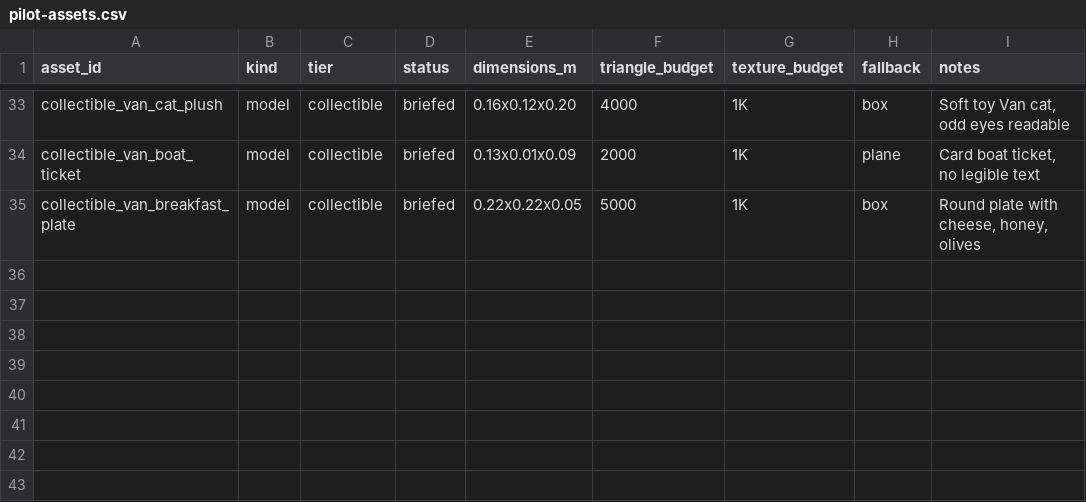
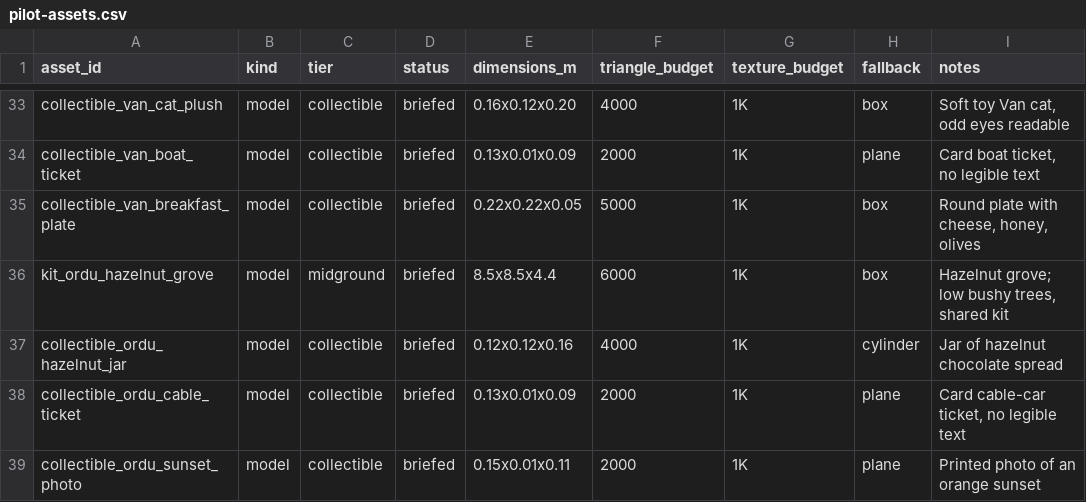
Before and after one commit to alikiliclioglu16/streetsofturkiye, a CSV file: asset-manifests/pilot-assets.csv, drawn as a sheet; only a part is shown, gaps mark what is left out.

Commit message:
Ordu

```diff
--- a/asset-manifests/pilot-assets.csv
+++ b/asset-manifests/pilot-assets.csv
@@ -35 +35,5 @@ collectible_van_boat_ticket,model,collectible,briefed,0.13x0.01x0.09,2000,1K,pla
 collectible_van_breakfast_plate,model,collectible,briefed,0.22x0.22x0.05,5000,1K,box,"Round plate with cheese, honey, olives"
+kit_ordu_hazelnut_grove,model,midground,briefed,8.5x8.5x4.4,6000,1K,box,"Hazelnut grove; low bushy trees, shared kit"
+collectible_ordu_hazelnut_jar,model,collectible,briefed,0.12x0.12x0.16,4000,1K,cylinder,"Jar of hazelnut chocolate spread"
+collectible_ordu_cable_ticket,model,collectible,briefed,0.13x0.01x0.09,2000,1K,plane,"Card cable-car ticket, no legible text"
+collectible_ordu_sunset_photo,model,collectible,briefed,0.15x0.01x0.11,2000,1K,plane,"Printed photo of an orange sunset"
```
Also changed, not shown: 8 other files.
